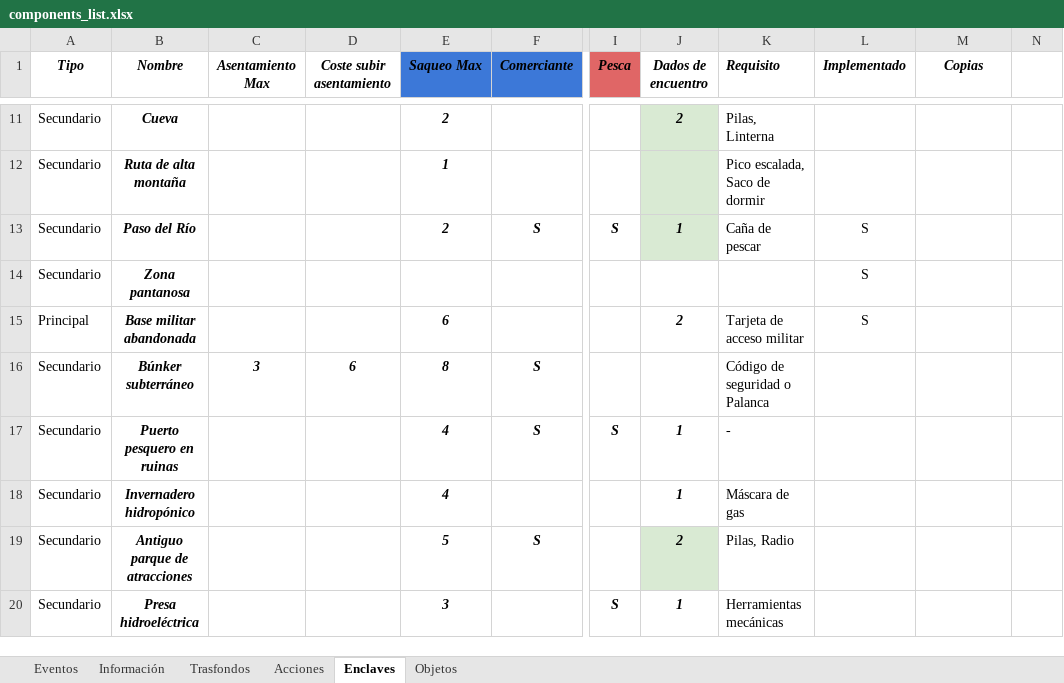
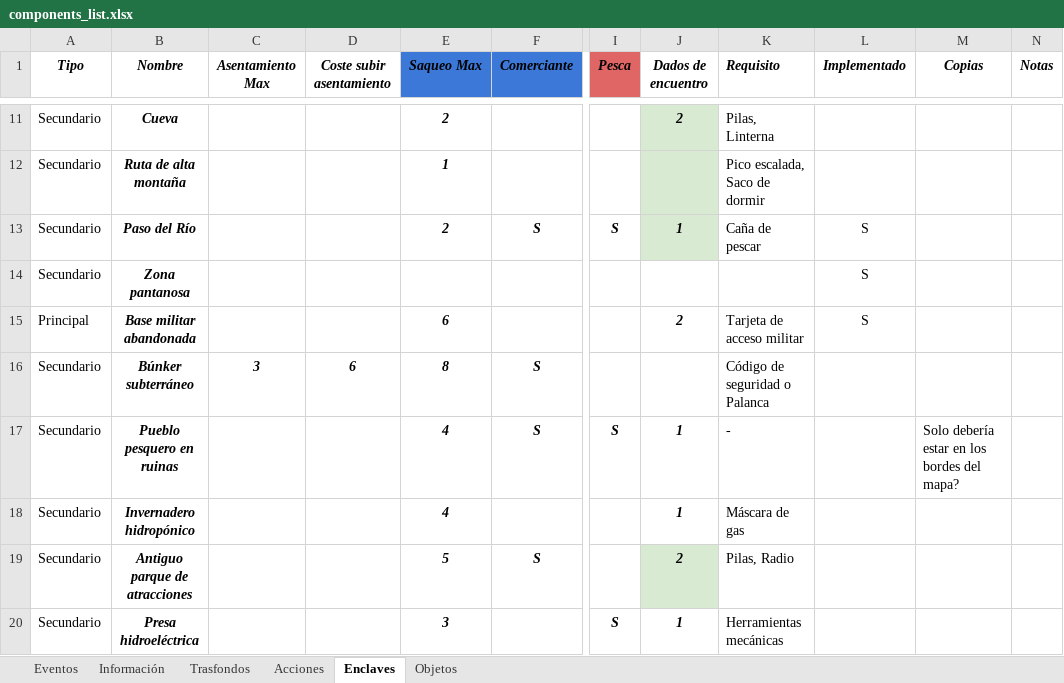
Before and after one commit to yeyopepe/bgfactory, an Excel workbook: design/docs/components_list.xlsx, sheet Enclaves, drawn as a sheet; only a part is shown, gaps mark what is left out; values as stored, in another font and other column widths than the file's, no borders; conditional formats and table styles not drawn; the diff names each change by its address in the sheet, - before the commit and + after, or states it on an @@ line.

```diff
--- a/design/docs/components_list.xlsx (sheet Enclaves)
+++ b/design/docs/components_list.xlsx (sheet Enclaves)
-N1: (empty)
+N1: Notas
-B17 (Nombre): Puerto pesquero en ruinas
+B17 (Nombre): Pueblo pesquero en ruinas
-M17 (Copias): (empty)
+M17 (Copias): Solo debería estar en los bordes del mapa?
```
Also changed, not shown: 24 other files.
